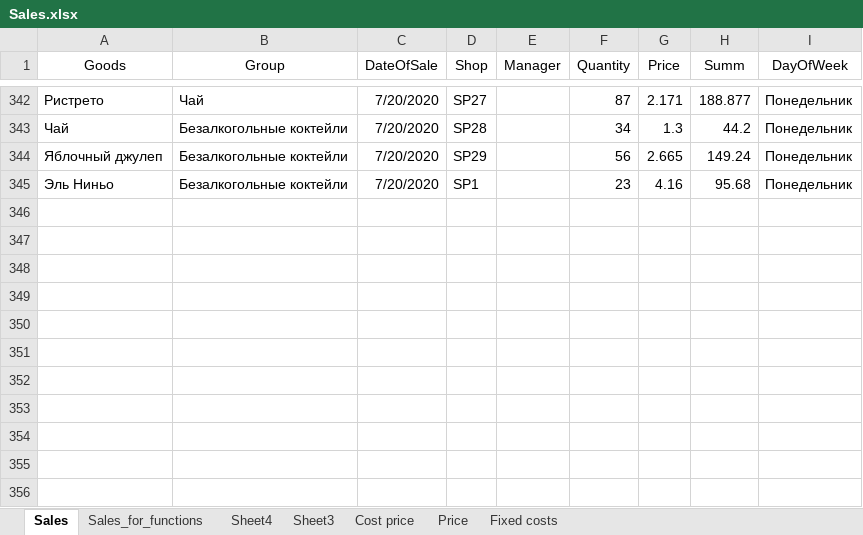
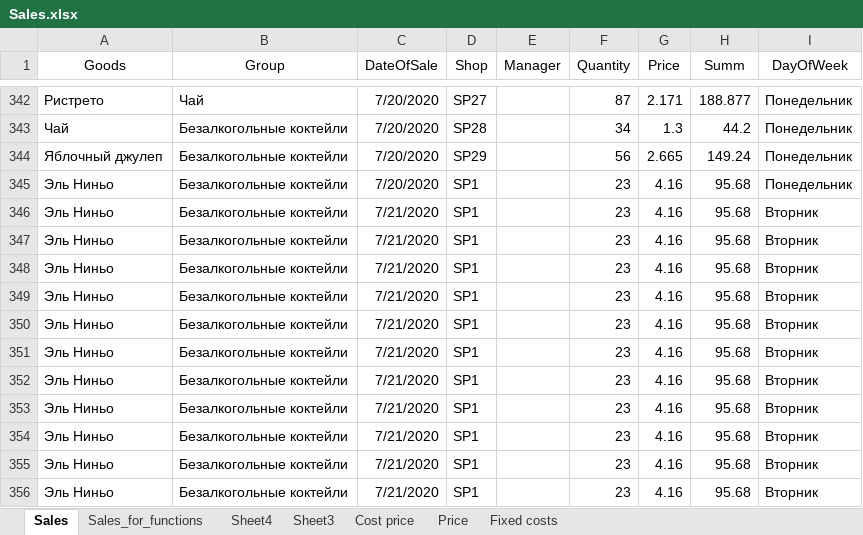
Before and after one commit to GaraninR/sales_project, an Excel workbook: Sales.xlsx, sheet Sales, drawn as a sheet; only a part is shown, gaps mark what is left out; values as stored, in another font and other column widths than the file's, no borders; 1 other sheet too large or unreadable and not compared; the diff names each change by its address in the sheet, - before the commit and + after, or states it on an @@ line.

```diff
--- a/Sales.xlsx (sheet Sales)
+++ b/Sales.xlsx (sheet Sales)
+row 346: Эль Ниньо | Безалкогольные коктейли | 7/21/2020 | SP1 |  | 23 | 4.16 | 95.68 | Вторник
+row 347: Эль Ниньо | Безалкогольные коктейли | 7/21/2020 | SP1 |  | 23 | 4.16 | 95.68 | Вторник
+row 348: Эль Ниньо | Безалкогольные коктейли | 7/21/2020 | SP1 |  | 23 | 4.16 | 95.68 | Вторник
+row 349: Эль Ниньо | Безалкогольные коктейли | 7/21/2020 | SP1 |  | 23 | 4.16 | 95.68 | Вторник
+row 350: Эль Ниньо | Безалкогольные коктейли | 7/21/2020 | SP1 |  | 23 | 4.16 | 95.68 | Вторник
+row 351: Эль Ниньо | Безалкогольные коктейли | 7/21/2020 | SP1 |  | 23 | 4.16 | 95.68 | Вторник
+row 352: Эль Ниньо | Безалкогольные коктейли | 7/21/2020 | SP1 |  | 23 | 4.16 | 95.68 | Вторник
+row 353: Эль Ниньо | Безалкогольные коктейли | 7/21/2020 | SP1 |  | 23 | 4.16 | 95.68 | Вторник
+row 354: Эль Ниньо | Безалкогольные коктейли | 7/21/2020 | SP1 |  | 23 | 4.16 | 95.68 | Вторник
+row 355: Эль Ниньо | Безалкогольные коктейли | 7/21/2020 | SP1 |  | 23 | 4.16 | 95.68 | Вторник
+row 356: Эль Ниньо | Безалкогольные коктейли | 7/21/2020 | SP1 |  | 23 | 4.16 | 95.68 | Вторник
```
Also changed, not shown: sheet Sheet4, 1 other file.
